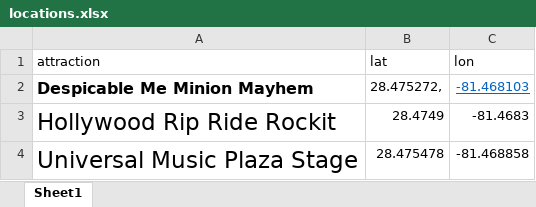
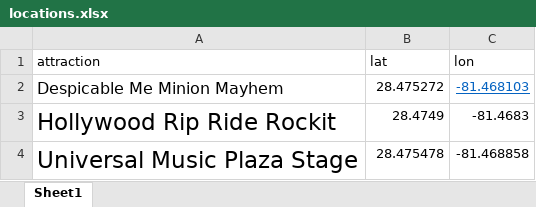
Before and after one commit to drintoul/streamlit-waittime-map, an Excel workbook: locations.xlsx, sheet Sheet1, drawn as a sheet; values as stored, in another font and other column widths than the file's, no borders; the diff names each change by its address in the sheet, - before the commit and + after, or states it on an @@ line.

Commit message:
Add files via upload

```diff
--- a/locations.xlsx (sheet Sheet1)
+++ b/locations.xlsx (sheet Sheet1)
-A2 bold: on
+A2 bold: off
-B2 (lat): 28.475272,
+B2 (lat): 28.475272
```
